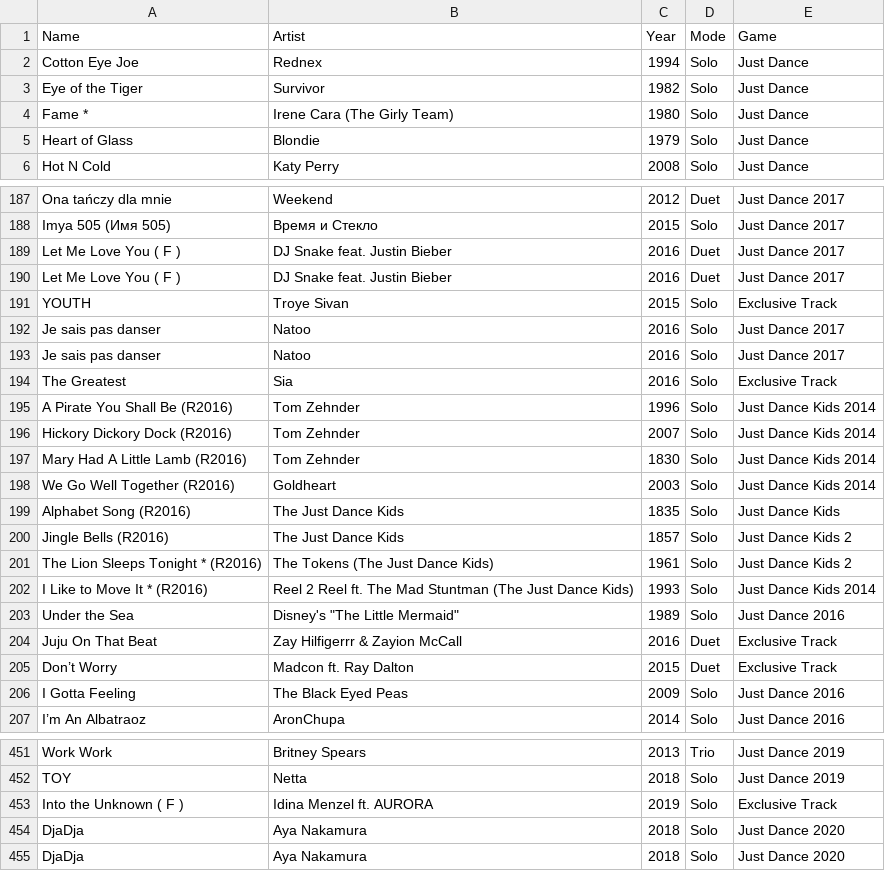
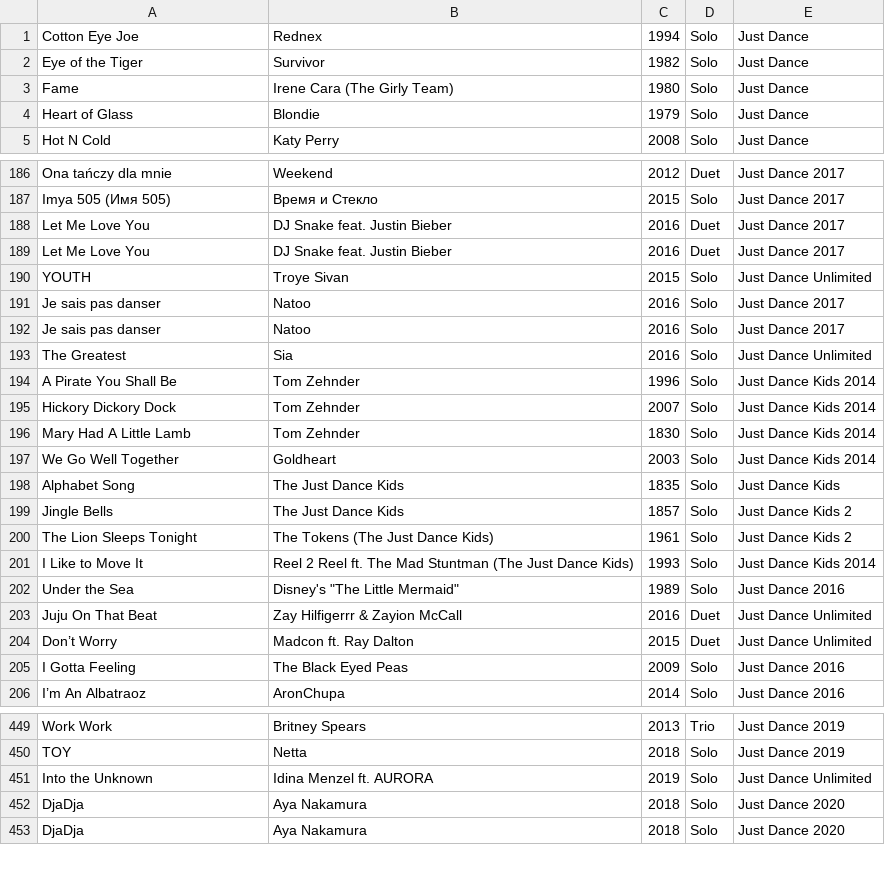
Before and after one commit to MachadoLhes/JustDanceAPI, a CSV file: songs/songs_jdu.csv, drawn as a sheet; only a part is shown, gaps mark what is left out; the diff covers the shown part only.

```diff
--- a/songs/songs_jdu.csv
+++ b/songs/songs_jdu.csv
@@ -1,5 +1,4 @@
-Name,Artist,Year,Mode,Game
 Cotton Eye Joe,Rednex,1994,Solo,Just Dance
 Eye of the Tiger,Survivor,1982,Solo,Just Dance
-Fame *,Irene Cara (The Girly Team),1980,Solo,Just Dance
+Fame,Irene Cara (The Girly Team),1980,Solo,Just Dance
 Heart of Glass,Blondie,1979,Solo,Just Dance
@@ -188,19 +187,19 @@ Ona tańczy dla mnie,Weekend,2012,Duet,Just Dance 2017
 Imya 505 (Имя 505),Время и Стекло,2015,Solo,Just Dance 2017
-Let Me Love You ( F ),DJ Snake feat. Justin Bieber,2016,Duet,Just Dance 2017
-Let Me Love You ( F ),DJ Snake feat. Justin Bieber,2016,Duet,Just Dance 2017
-YOUTH,Troye Sivan,2015,Solo,Exclusive Track
+Let Me Love You,DJ Snake feat. Justin Bieber,2016,Duet,Just Dance 2017
+Let Me Love You,DJ Snake feat. Justin Bieber,2016,Duet,Just Dance 2017
+YOUTH,Troye Sivan,2015,Solo,Just Dance Unlimited
 Je sais pas danser,Natoo,2016,Solo,Just Dance 2017
 Je sais pas danser,Natoo,2016,Solo,Just Dance 2017
-The Greatest,Sia,2016,Solo,Exclusive Track
-A Pirate You Shall Be (R2016),Tom Zehnder,1996,Solo,Just Dance Kids 2014
-Hickory Dickory Dock (R2016),Tom Zehnder,2007,Solo,Just Dance Kids 2014
-Mary Had A Little Lamb (R2016),Tom Zehnder,1830,Solo,Just Dance Kids 2014
-We Go Well Together (R2016),Goldheart,2003,Solo,Just Dance Kids 2014
-Alphabet Song (R2016),The Just Dance Kids,1835,Solo,Just Dance Kids
-Jingle Bells (R2016),The Just Dance Kids,1857,Solo,Just Dance Kids 2
-The Lion Sleeps Tonight * (R2016),The Tokens (The Just Dance Kids),1961,Solo,Just Dance Kids 2
-I Like to Move It * (R2016),Reel 2 Reel ft. The Mad Stuntman (The Just Dance Kids),1993,Solo,Just Dance Kids 2014
+The Greatest,Sia,2016,Solo,Just Dance Unlimited
+A Pirate You Shall Be,Tom Zehnder,1996,Solo,Just Dance Kids 2014
+Hickory Dickory Dock,Tom Zehnder,2007,Solo,Just Dance Kids 2014
+Mary Had A Little Lamb,Tom Zehnder,1830,Solo,Just Dance Kids 2014
+We Go Well Together,Goldheart,2003,Solo,Just Dance Kids 2014
+Alphabet Song,The Just Dance Kids,1835,Solo,Just Dance Kids
+Jingle Bells,The Just Dance Kids,1857,Solo,Just Dance Kids 2
+The Lion Sleeps Tonight,The Tokens (The Just Dance Kids),1961,Solo,Just Dance Kids 2
+I Like to Move It,Reel 2 Reel ft. The Mad Stuntman (The Just Dance Kids),1993,Solo,Just Dance Kids 2014
 Under the Sea,"Disney's ""The Little Mermaid""",1989,Solo,Just Dance 2016
-Juju On That Beat,Zay Hilfigerrr & Zayion McCall,2016,Duet,Exclusive Track
-Don’t Worry,Madcon ft. Ray Dalton,2015,Duet,Exclusive Track
+Juju On That Beat,Zay Hilfigerrr & Zayion McCall,2016,Duet,Just Dance Unlimited
+Don’t Worry,Madcon ft. Ray Dalton,2015,Duet,Just Dance Unlimited
 I Gotta Feeling,The Black Eyed Peas,2009,Solo,Just Dance 2016
@@ -452,3 +450,3 @@ Work Work,Britney Spears,2013,Trio,Just Dance 2019
 TOY,Netta,2018,Solo,Just Dance 2019
-Into the Unknown ( F ),Idina Menzel ft. AURORA,2019,Solo,Exclusive Track
+Into the Unknown,Idina Menzel ft. AURORA,2019,Solo,Just Dance Unlimited
 DjaDja,Aya Nakamura,2018,Solo,Just Dance 2020
```
Also changed, not shown: 1 removed row and 111 edited cells elsewhere in this file, songs/songs_jd2020.csv, 5 other files.
